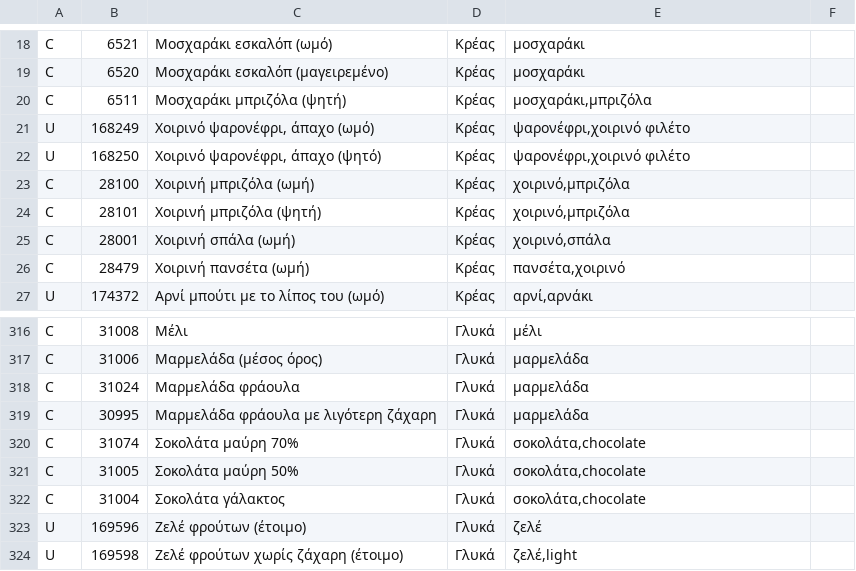
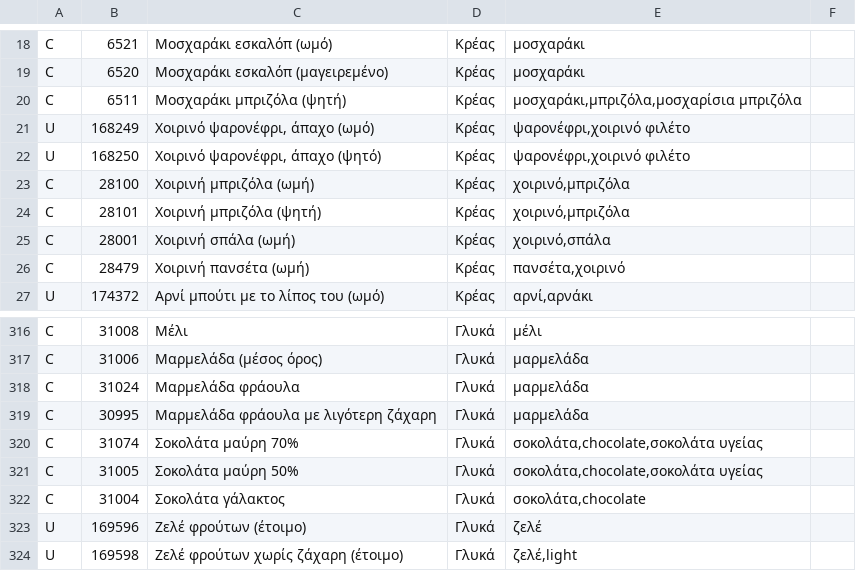
Before and after one commit to TechMeNowDear/ygeia-forma, a TSV file: tools/food/greek_list.tsv, drawn as a sheet; only a part is shown, gaps mark what is left out.

```diff
--- a/tools/food/greek_list.tsv
+++ b/tools/food/greek_list.tsv
@@ -19,3 +19,3 @@ C	6521	Μοσχαράκι εσκαλόπ (ωμό)	Κρέας	μοσχαράκι
 C	6520	Μοσχαράκι εσκαλόπ (μαγειρεμένο)	Κρέας	μοσχαράκι
-C	6511	Μοσχαράκι μπριζόλα (ψητή)	Κρέας	μοσχαράκι,μπριζόλα
+C	6511	Μοσχαράκι μπριζόλα (ψητή)	Κρέας	μοσχαράκι,μπριζόλα,μοσχαρίσια μπριζόλα
 U	168249	Χοιρινό ψαρονέφρι, άπαχο (ωμό)	Κρέας	ψαρονέφρι,χοιρινό φιλέτο
@@ -319,4 +319,4 @@ C	31024	Μαρμελάδα φράουλα	Γλυκά	μαρμελάδα
 C	30995	Μαρμελάδα φράουλα με λιγότερη ζάχαρη	Γλυκά	μαρμελάδα
-C	31074	Σοκολάτα μαύρη 70%	Γλυκά	σοκολάτα,chocolate
-C	31005	Σοκολάτα μαύρη 50%	Γλυκά	σοκολάτα,chocolate
+C	31074	Σοκολάτα μαύρη 70%	Γλυκά	σοκολάτα,chocolate,σοκολάτα υγείας
+C	31005	Σοκολάτα μαύρη 50%	Γλυκά	σοκολάτα,chocolate,σοκολάτα υγείας
 C	31004	Σοκολάτα γάλακτος	Γλυκά	σοκολάτα,chocolate
```
Also changed, not shown: 19 other files.
